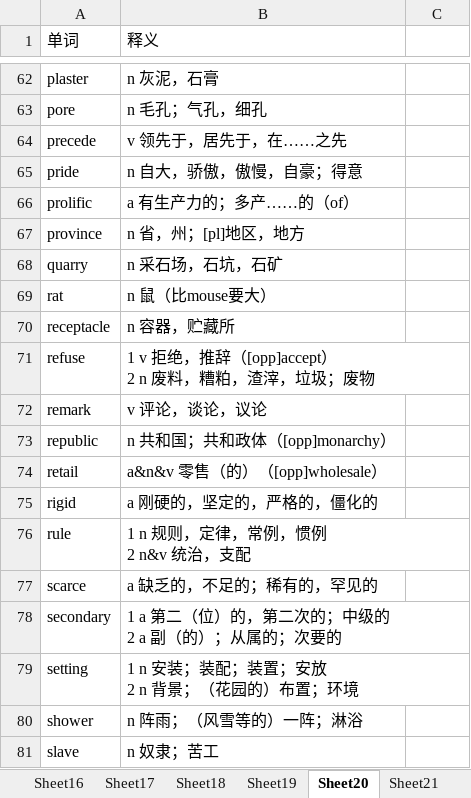
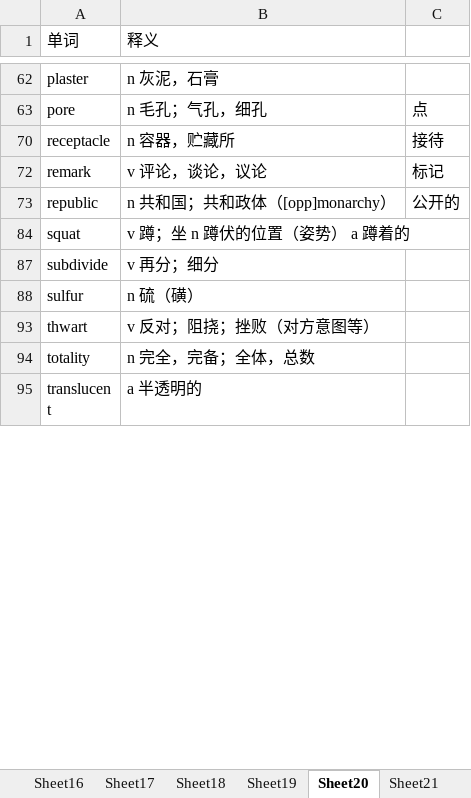
Before and after one commit to tianfr/Intensive-Listening-for-Scientific-America, an Excel workbook: 21天托福词汇.xlsx, sheet Sheet20, drawn as a sheet; only a part is shown, gaps mark what is left out; the shorter side is filled out with more unchanged rows; values as stored, in another font and other column widths than the file's, no cell formats; ↵ is a line break in a cell; the diff covers the shown part only; the diff names each change by its address in the sheet, - before the commit and + after, or states it on an @@ line.

```diff
--- a/21天托福词汇.xlsx (sheet Sheet20)
+++ b/21天托福词汇.xlsx (sheet Sheet20)
-C63: (empty)
+C63: 点
-row 64: precede | v 领先于，居先于，在……之先
-row 65: pride | n 自大，骄傲，傲慢，自豪；得意
-row 66: prolific | a 有生产力的；多产……的（of）
-row 67: province | n 省，州；[pl]地区，地方
-row 68: quarry | n 采石场，石坑，石矿
-row 69: rat | n 鼠（比mouse要大）
-C70: (empty)
+C70: 接待
-row 71: refuse | 1 v 拒绝，推辞（[opp]accept） ↵ 2 n 废料，糟粕，渣滓，垃圾；废物
-C72: (empty)
+C72: 标记
-C73: (empty)
+C73: 公开的
-row 74: retail | a&n&v 零售（的）（[opp]wholesale）
-row 75: rigid | a 刚硬的，坚定的，严格的，僵化的
-row 76: rule | 1 n 规则，定律，常例，惯例 ↵ 2 n&v 统治，支配
-row 77: scarce | a 缺乏的，不足的；稀有的，罕见的
-row 78: secondary | 1 a 第二（位）的，第二次的；中级的 ↵ 2 a 副（的）；从属的；次要的
-row 79: setting | 1 n 安装；装配；装置；安放 ↵ 2 n 背景；（花园的）布置；环境
-row 80: shower | n 阵雨；（风雪等的）一阵；淋浴
-row 81: slave | n 奴隶；苦工
```
Also changed, not shown: 49 removed rows and 13 edited cells elsewhere in this sheet, sheet Sheet19, cell formats, hidden cells, 1 other file.
